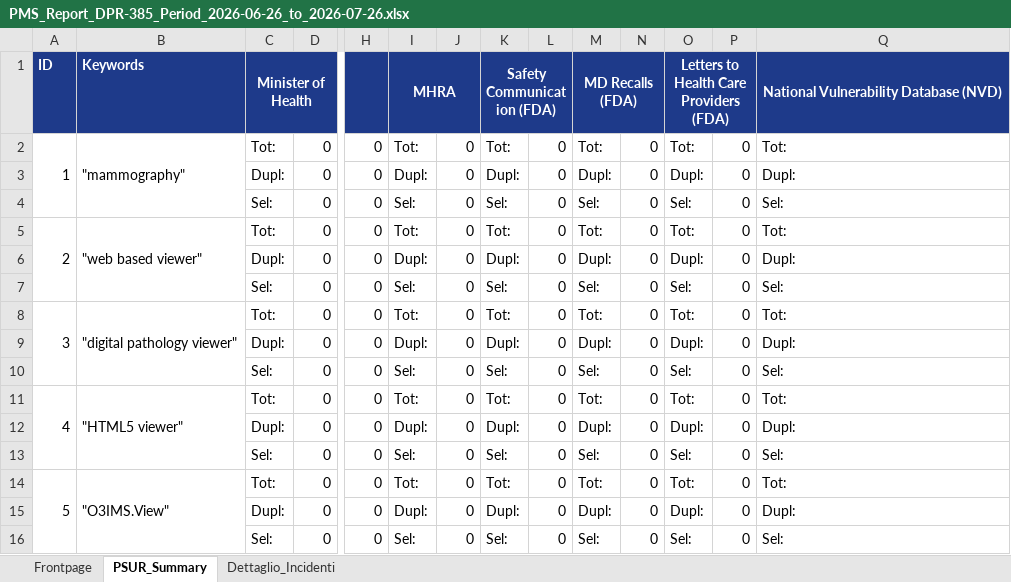
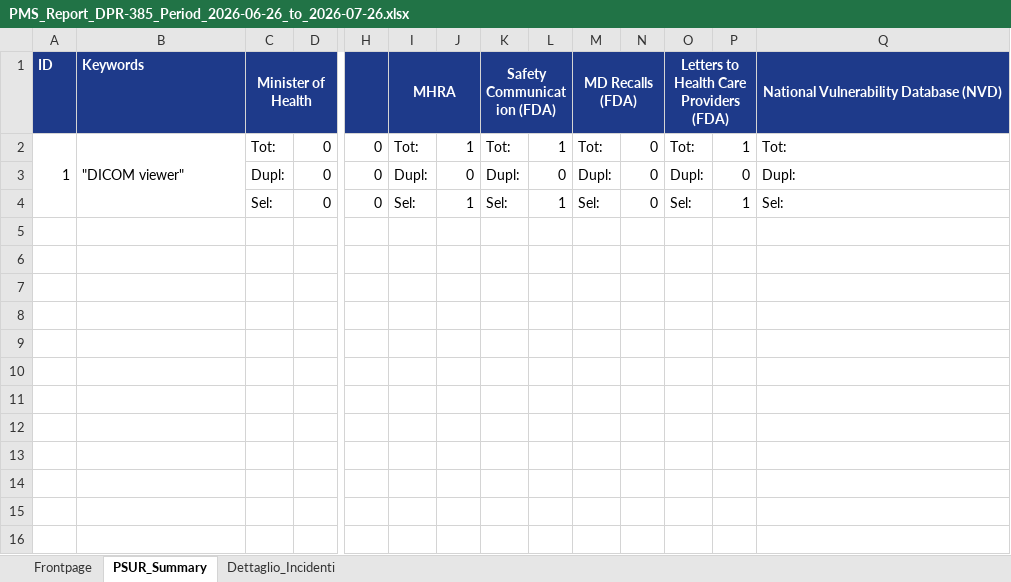
Before and after one commit to GiorgioQ3/pms-automation, an Excel workbook: PMS_Report_DPR-385_Period_2026-06-26_to_2026-07-26.xlsx, sheet PSUR_Summary, drawn as a sheet; only a part is shown, gaps mark what is left out; values as stored, in another font and other column widths than the file's, no borders; rows hold the shown columns only; the diff names each change by its address in the sheet, - before the commit and + after, or states it on an @@ line.

Commit message:
feat(tools): aggiunto tools/preview_export_tool.py con anteprima Tkinter ed esportazione ipertesti Excel

```diff
--- a/PMS_Report_DPR-385_Period_2026-06-26_to_2026-07-26.xlsx (sheet PSUR_Summary)
+++ b/PMS_Report_DPR-385_Period_2026-06-26_to_2026-07-26.xlsx (sheet PSUR_Summary)
-B2: "mammography"
+B2: "DICOM viewer"
-J2: 0
+J2: 1
-L2: 0
+L2: 1
-P2: 0
+P2: 1
-J4: 0
+J4: 1
-L4: 0
+L4: 1
-P4: 0
+P4: 1
-row 5: 2 | "web based viewer" | Tot: | 0 | 0 | Tot: | 0 | Tot: | 0 | Tot: | 0 | Tot: | 0 | Tot:
-row 6:  |  | Dupl: | 0 | 0 | Dupl: | 0 | Dupl: | 0 | Dupl: | 0 | Dupl: | 0 | Dupl:
-row 7:  |  | Sel: | 0 | 0 | Sel: | 0 | Sel: | 0 | Sel: | 0 | Sel: | 0 | Sel:
-row 8: 3 | "digital pathology viewer" | Tot: | 0 | 0 | Tot: | 0 | Tot: | 0 | Tot: | 0 | Tot: | 0 | Tot:
-row 9:  |  | Dupl: | 0 | 0 | Dupl: | 0 | Dupl: | 0 | Dupl: | 0 | Dupl: | 0 | Dupl:
-row 10:  |  | Sel: | 0 | 0 | Sel: | 0 | Sel: | 0 | Sel: | 0 | Sel: | 0 | Sel:
-row 11: 4 | "HTML5 viewer" | Tot: | 0 | 0 | Tot: | 0 | Tot: | 0 | Tot: | 0 | Tot: | 0 | Tot:
-row 12:  |  | Dupl: | 0 | 0 | Dupl: | 0 | Dupl: | 0 | Dupl: | 0 | Dupl: | 0 | Dupl:
-row 13:  |  | Sel: | 0 | 0 | Sel: | 0 | Sel: | 0 | Sel: | 0 | Sel: | 0 | Sel:
-row 14: 5 | "O3IMS.View" | Tot: | 0 | 0 | Tot: | 0 | Tot: | 0 | Tot: | 0 | Tot: | 0 | Tot:
-row 15:  |  | Dupl: | 0 | 0 | Dupl: | 0 | Dupl: | 0 | Dupl: | 0 | Dupl: | 0 | Dupl:
-row 16:  |  | Sel: | 0 | 0 | Sel: | 0 | Sel: | 0 | Sel: | 0 | Sel: | 0 | Sel:
```
Also changed, not shown: sheet Dettaglio_Incidenti, sheet Frontpage, PMS_Report_DPR-385_Period_2024-01-01_to_2024-12-31.xlsx, PMS_Report_DPR-385_Period_2026-03-28_to_2026-07-26.xlsx, 5 other files.
